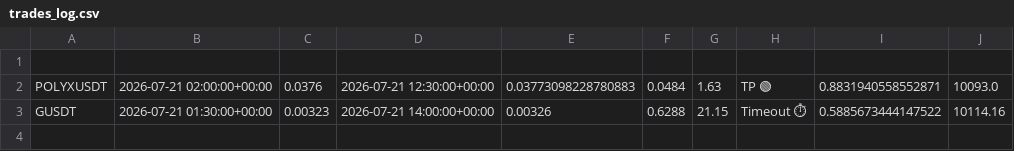
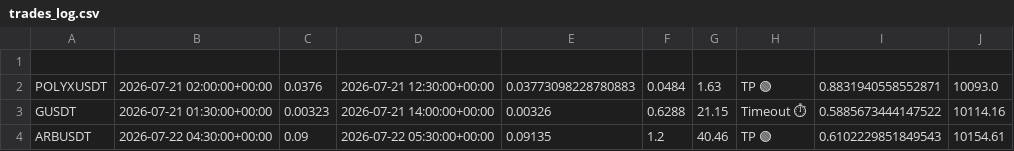
Before and after one commit to tlal1000666-ux/scalpingtalalbot, a CSV file: trades_log.csv, drawn as a sheet; the diff names each change by its address in the sheet, - before the commit and + after, or states it on an @@ line.

```diff
--- a/trades_log.csv
+++ b/trades_log.csv
+row 4: ARBUSDT | 2026-07-22 04:30:00+00:00 | 0.09 | 2026-07-22 05:30:00+00:00 | 0.09135 | 1.2 | 40.46 | TP 🟢 | 0.6102229851849543 | 10154.61
```
Also changed, not shown: 1 other file.
